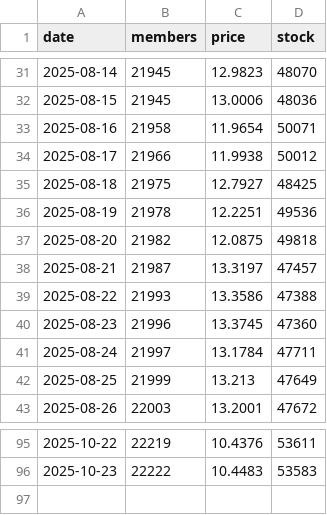
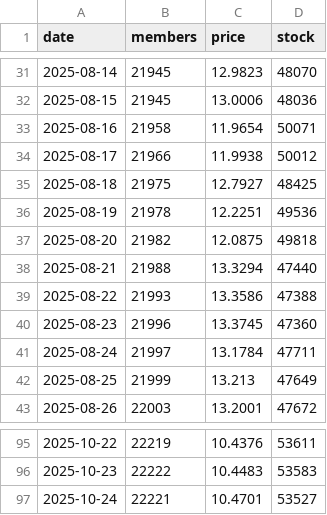
Before and after one commit to nao70chliholic/oridhi_dailicounter, a CSV file: stats.csv, drawn as a sheet; only a part is shown, gaps mark what is left out.

Commit message:
Update daily stats

```diff
--- a/stats.csv
+++ b/stats.csv
@@ -37,3 +37,3 @@ date,members,price,stock
 2025-08-20,21982,12.0875,49818
-2025-08-21,21987,13.3197,47457
+2025-08-21,21988,13.3294,47440
 2025-08-22,21993,13.3586,47388
@@ -96 +96,2 @@ date,members,price,stock
 2025-10-23,22222,10.4483,53583
+2025-10-24,22221,10.4701,53527
```
